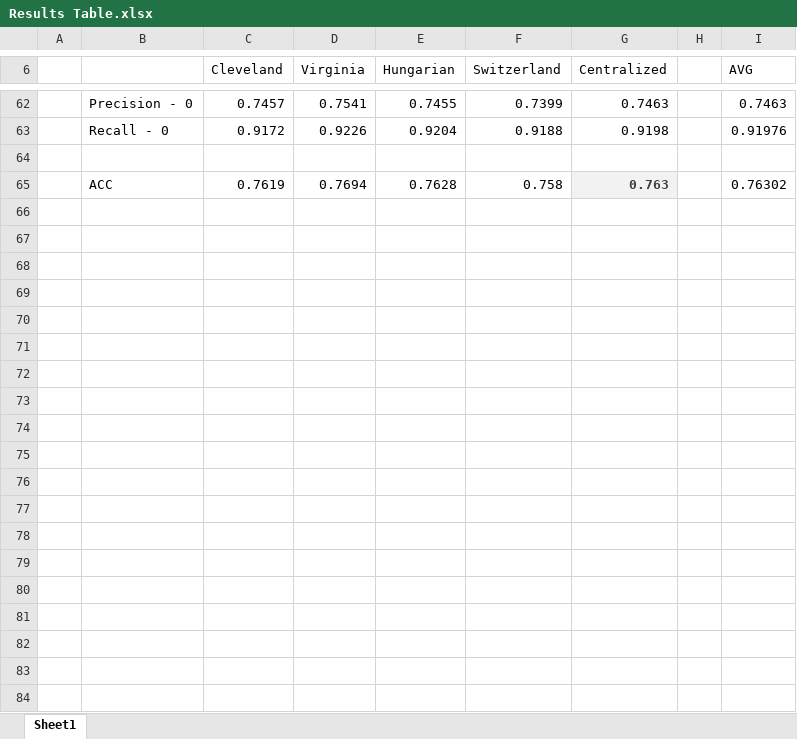
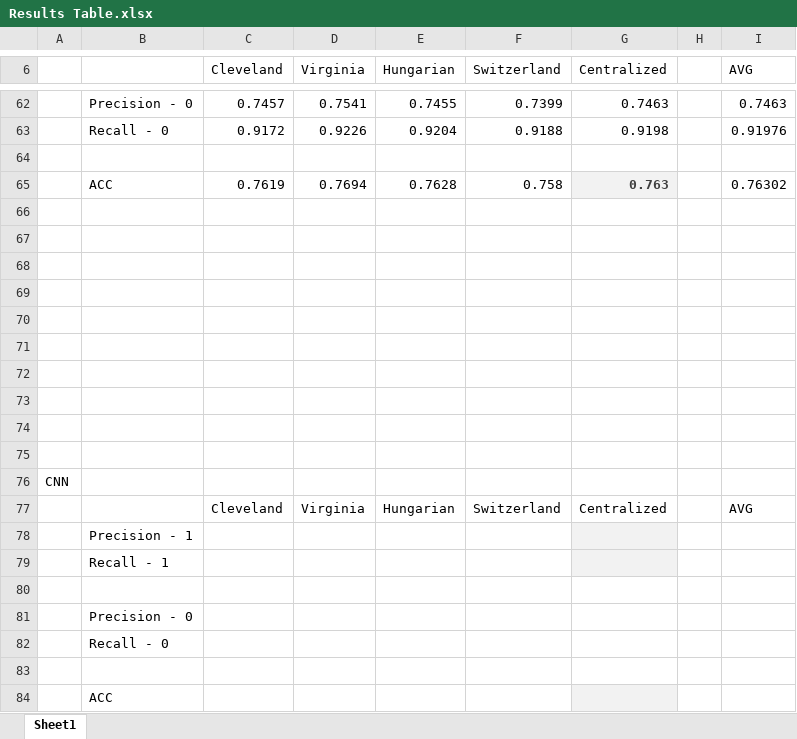
Before and after one commit to EthanWTL/Covid-19_Mortality_Rate, an Excel workbook: Results Table.xlsx, sheet Sheet1, drawn as a sheet; only a part is shown, gaps mark what is left out; values as stored, in another font and other column widths than the file's, no borders; charts and pictures not drawn; the diff names each change by its address in the sheet, - before the commit and + after, or states it on an @@ line.

```diff
--- a/Results Table.xlsx (sheet Sheet1)
+++ b/Results Table.xlsx (sheet Sheet1)
+row 66: (empty)
+row 67: (empty)
+row 68: (empty)
+row 69: (empty)
+row 70: (empty)
+row 71: (empty)
+row 72: (empty)
+row 73: (empty)
+row 74: (empty)
+row 75: (empty)
+row 76: CNN
+row 77:  |  | Cleveland | Virginia | Hungarian | Switzerland | Centralized |  | AVG
+row 78:  | Precision - 1
+row 79:  | Recall - 1
+row 80: (empty)
+row 81:  | Precision - 0
+row 82:  | Recall - 0
+row 83: (empty)
+row 84:  | ACC
```
Also changed, not shown: 6 other files.
